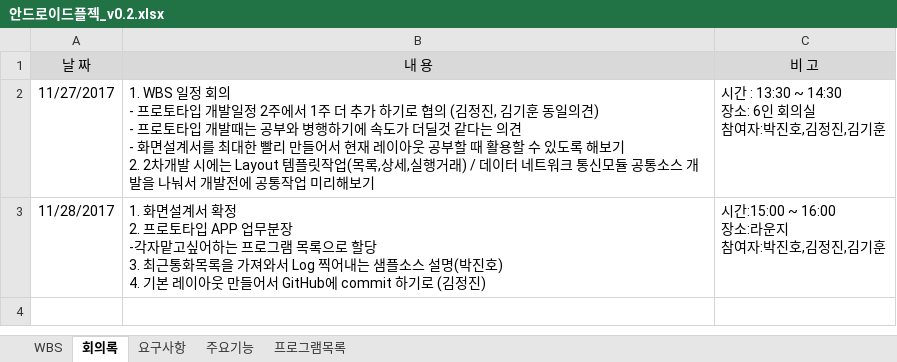
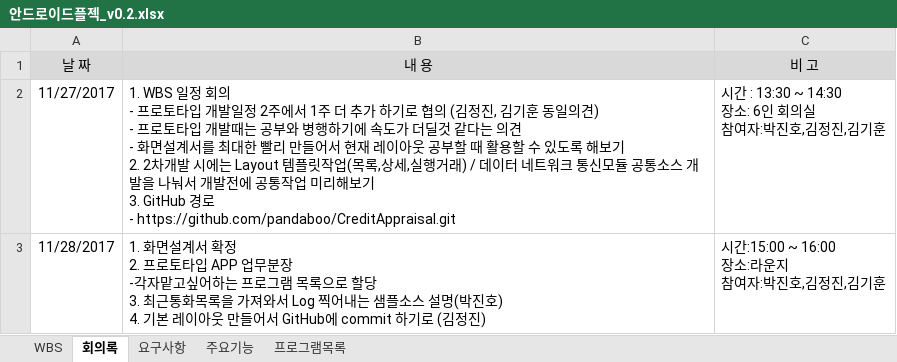
Before and after one commit to pandaboo/CreditAppraisal, an Excel workbook: Project_Document/안드로이드플젝_v0.2.xlsx, sheet 회의록, drawn as a sheet; values as stored, in another font and other column widths than the file's, no borders; ↵ is a line break in a cell; the diff names each change by its address in the sheet, - before the commit and + after, or states it on an @@ line.

```diff
--- a/Project_Document/안드로이드플젝_v0.2.xlsx (sheet 회의록)
+++ b/Project_Document/안드로이드플젝_v0.2.xlsx (sheet 회의록)
-B2 (내 용): …리해보기
+B2 (내 용): …리해보기 ↵ 3. GitHub 경로 ↵ - https://github.com/pandaboo/CreditAppraisal.git
```
Also changed, not shown: 2 other files.
